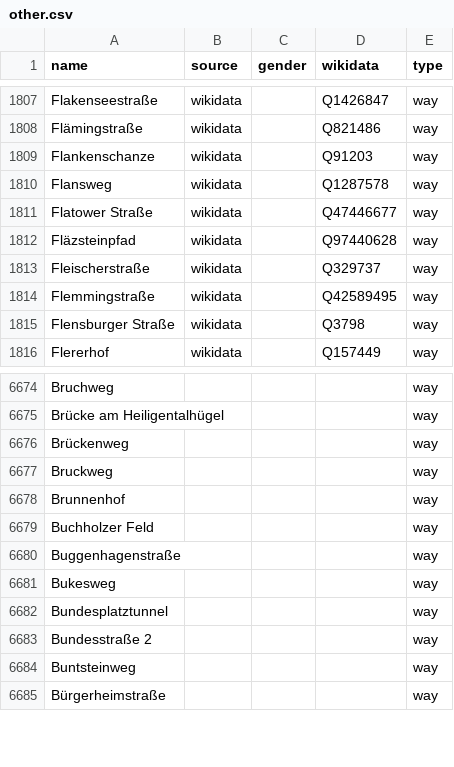
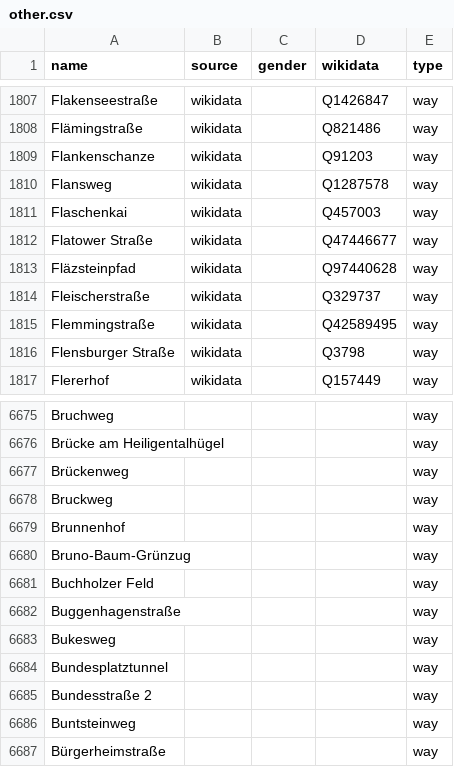
Before and after one commit to EqualStreetNames/equalstreetnames-berlin, a CSV file: data/other.csv, drawn as a sheet; only a part is shown, gaps mark what is left out; the diff names each change by its address in the sheet, - before the commit and + after, or states it on an @@ line.

```diff
--- a/data/other.csv
+++ b/data/other.csv
+row 1811: Flaschenkai | wikidata |  | Q457003 | way
+row 6680: Bruno-Baum-Grünzug |  |  |  | way
```
Also changed, not shown: 2 other files.
